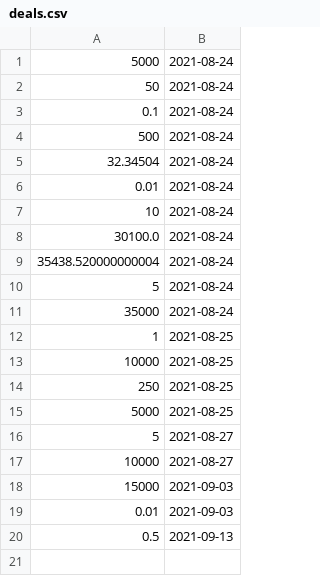
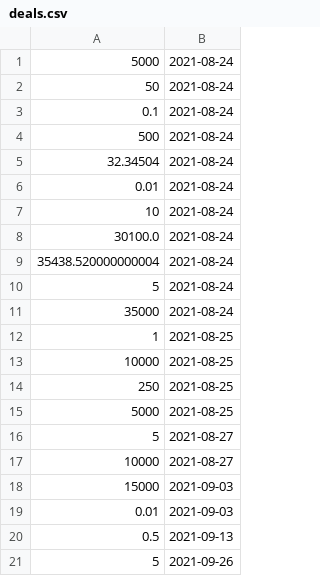
Before and after one commit to Dagonite/python-projects, a CSV file: Deal or No Deal/deals.csv, drawn as a sheet; the diff names each change by its address in the sheet, - before the commit and + after, or states it on an @@ line.

Commit message:
Update deals.csv

```diff
--- a/Deal or No Deal/deals.csv
+++ b/Deal or No Deal/deals.csv
+row 21: 5 | 2021-09-26
```
